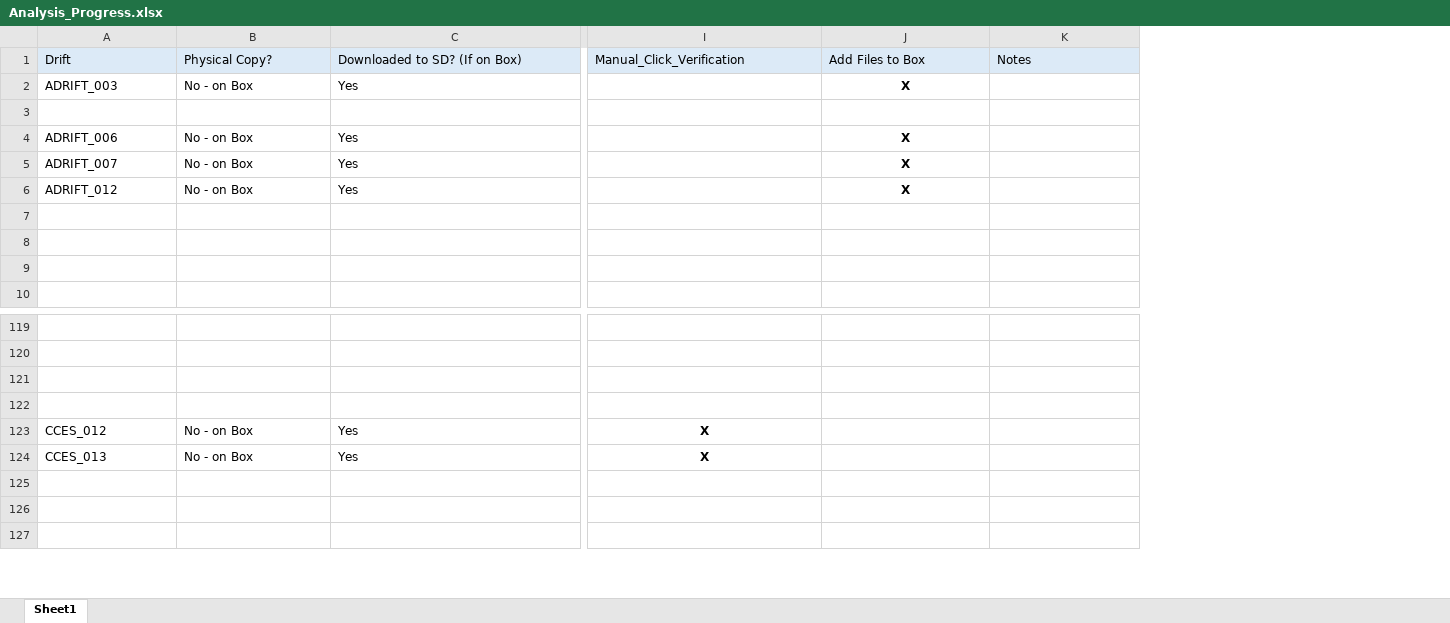
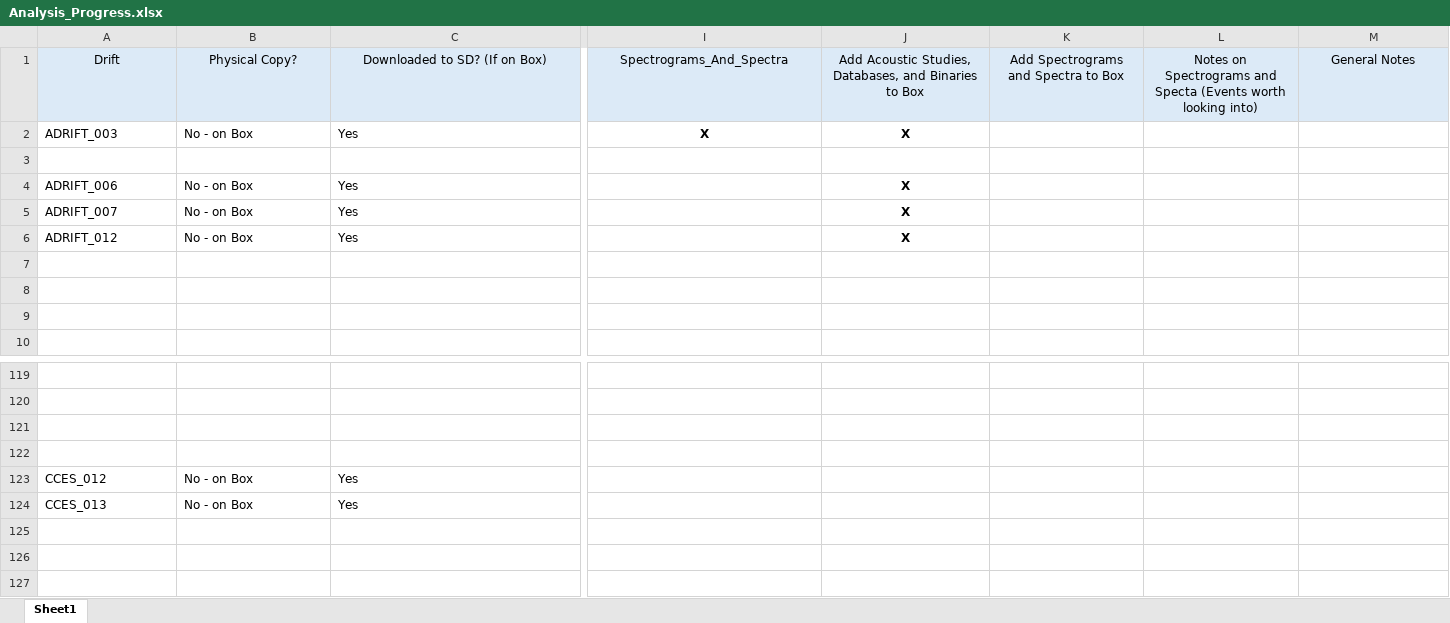
Before and after one commit to asimonis/Rissos_Geographic_Variation, an Excel workbook: Analysis_Progress.xlsx, sheet Sheet1, drawn as a sheet; only a part is shown, gaps mark what is left out; values as stored, in another font and other column widths than the file's, no borders; addresses are those after the commit; the diff covers the shown part only; the diff names each change by its address in the sheet, - before the commit and + after, or states it on an @@ line.

Commit message:
Edits to RMD3 and Analysis_Progress

```diff
--- a/Analysis_Progress.xlsx (sheet Sheet1)
+++ b/Analysis_Progress.xlsx (sheet Sheet1)
+column K, row 1: Add Spectrograms and Spectra to Box
+column L, row 1: Notes on Spectrograms and Specta (Events worth looking into)
-A1:J1 alignment: left
+A1:J1 alignment: center
-I1: Manual_Click_Verification
+I1: Spectrograms_And_Spectra
-J1: Add Files to Box
+J1: Add Acoustic Studies, Databases, and Binaries to Box
-M1: Notes
+M1: General Notes
-M1 alignment: left
+M1 alignment: center
-I2: (empty)
+I2: X
-I123:I124: X
+I123:I124: (empty)
```
Also changed, not shown: cell formats elsewhere in this sheet, 1 other file.
